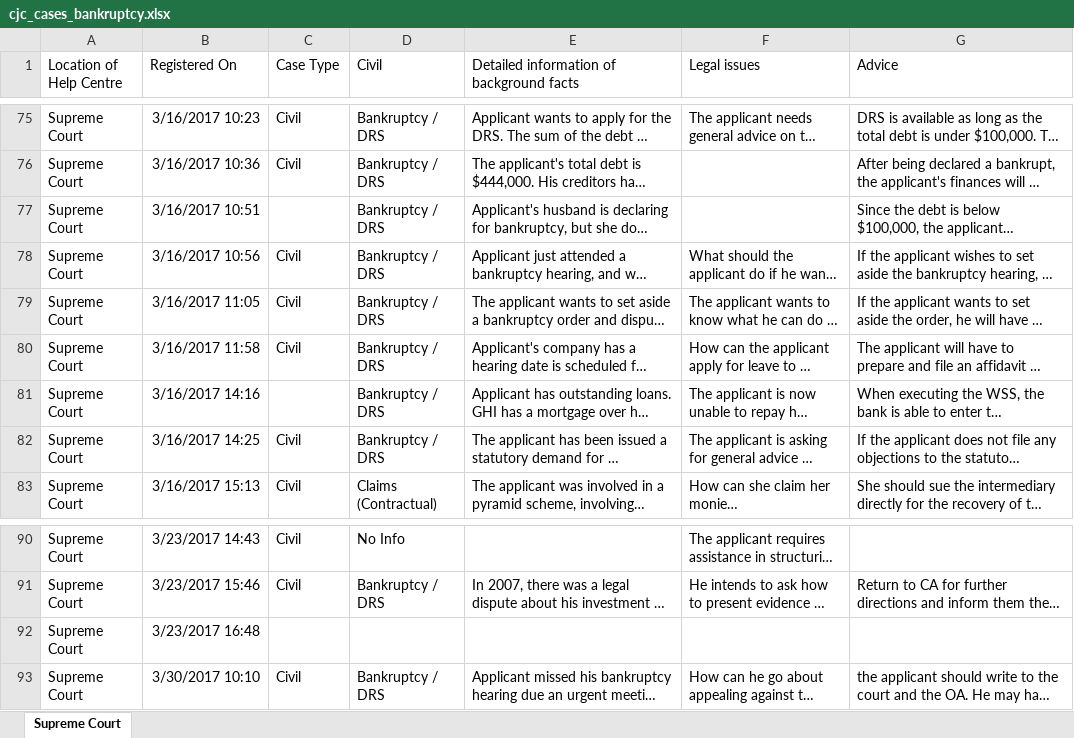
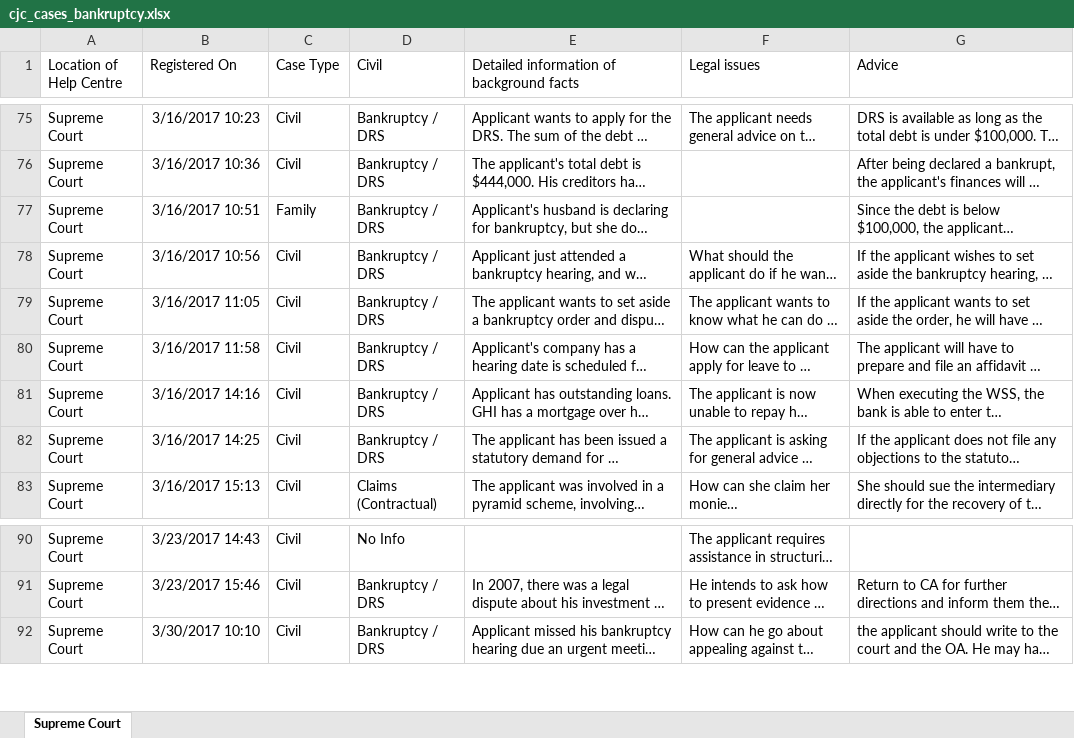
Before and after one commit to DingYao/CJCCollab, an Excel workbook: data/original/cjc_cases_bankruptcy.xlsx, sheet Supreme Court, drawn as a sheet; only a part is shown, gaps mark what is left out; long unchanged cells end in …; values as stored, in another font and other column widths than the file's, no borders; table styles not drawn; the diff names each change by its address in the sheet, - before the commit and + after, or states it on an @@ line.

Commit message:
Changed

```diff
--- a/data/original/cjc_cases_bankruptcy.xlsx (sheet Supreme Court)
+++ b/data/original/cjc_cases_bankruptcy.xlsx (sheet Supreme Court)
-C77 (Case Type): (empty)
+C77 (Case Type): Family
-C81 (Case Type): (empty)
+C81 (Case Type): Civil
-row 92: Supreme Court | 3/23/2017 16:48
```
